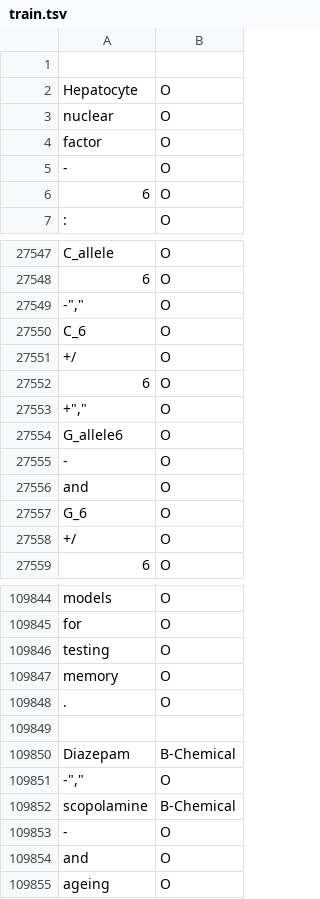
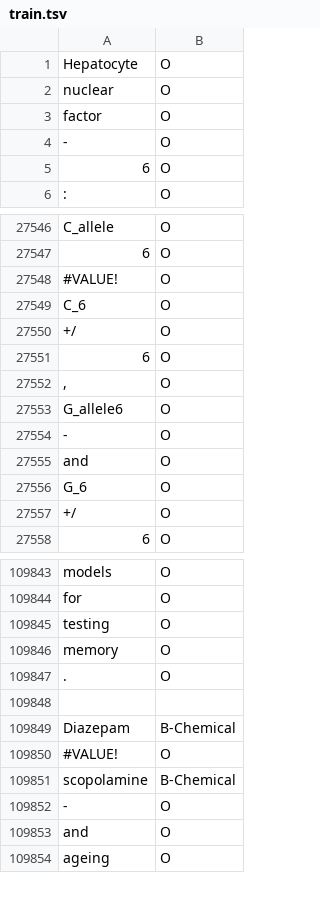
Before and after one commit to mobashgr/MTL-Bioinformatics-2016, a TSV file: data/BioRED-CD/train.tsv, drawn as a sheet; only a part is shown, gaps mark what is left out; removed rows and columns are numbered as before the commit, all else as after; the diff names each change by its address in the sheet, - before the commit and + after, or states it on an @@ line.

Commit message:
Update train.tsv

```diff
--- a/data/BioRED-CD/train.tsv
+++ b/data/BioRED-CD/train.tsv
-row 1: (empty)
-A27548: -","
+A27548: #VALUE!
-A27552: +","
+A27552: ,
-A109850: -","
+A109850: #VALUE!
```
